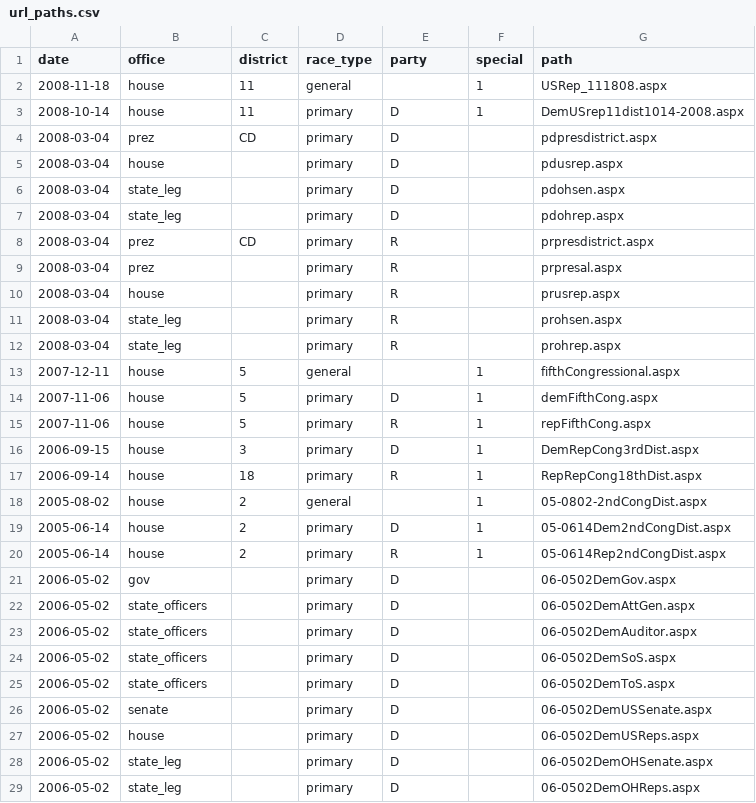
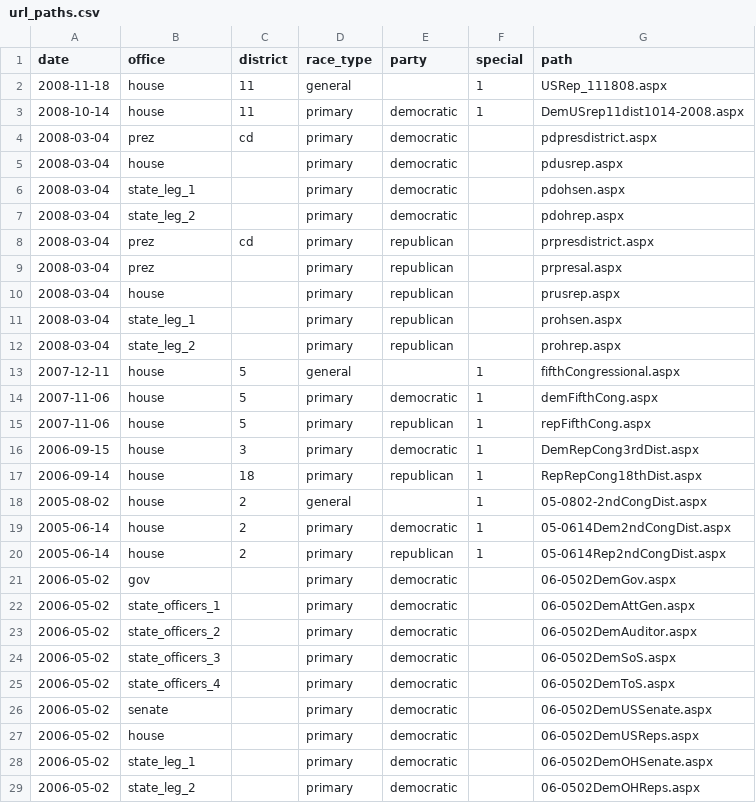
Before and after one commit to openelections/openelections-core, a CSV file: openelex/us/oh/mappings/url_paths.csv, drawn as a sheet; only a part is shown; the diff covers the shown part only.

Commit message:
updated url paths for multiple office files

```diff
--- a/openelex/us/oh/mappings/url_paths.csv
+++ b/openelex/us/oh/mappings/url_paths.csv
@@ -2,28 +2,28 @@ date,office,district,race_type,party,special,path
 2008-11-18,house,11,general,,1,USRep_111808.aspx
-2008-10-14,house,11,primary,D,1,DemUSrep11dist1014-2008.aspx
-2008-03-04,prez,CD,primary,D,,pdpresdistrict.aspx
-2008-03-04,house,,primary,D,,pdusrep.aspx
-2008-03-04,state_leg,,primary,D,,pdohsen.aspx
-2008-03-04,state_leg,,primary,D,,pdohrep.aspx
-2008-03-04,prez,CD,primary,R,,prpresdistrict.aspx
-2008-03-04,prez,,primary,R,,prpresal.aspx
-2008-03-04,house,,primary,R,,prusrep.aspx
-2008-03-04,state_leg,,primary,R,,prohsen.aspx
-2008-03-04,state_leg,,primary,R,,prohrep.aspx
+2008-10-14,house,11,primary,democratic,1,DemUSrep11dist1014-2008.aspx
+2008-03-04,prez,cd,primary,democratic,,pdpresdistrict.aspx
+2008-03-04,house,,primary,democratic,,pdusrep.aspx
+2008-03-04,state_leg_1,,primary,democratic,,pdohsen.aspx
+2008-03-04,state_leg_2,,primary,democratic,,pdohrep.aspx
+2008-03-04,prez,cd,primary,republican,,prpresdistrict.aspx
+2008-03-04,prez,,primary,republican,,prpresal.aspx
+2008-03-04,house,,primary,republican,,prusrep.aspx
+2008-03-04,state_leg_1,,primary,republican,,prohsen.aspx
+2008-03-04,state_leg_2,,primary,republican,,prohrep.aspx
 2007-12-11,house,5,general,,1,fifthCongressional.aspx
-2007-11-06,house,5,primary,D,1,demFifthCong.aspx
-2007-11-06,house,5,primary,R,1,repFifthCong.aspx
-2006-09-15,house,3,primary,D,1,DemRepCong3rdDist.aspx
-2006-09-14,house,18,primary,R,1,RepRepCong18thDist.aspx
+2007-11-06,house,5,primary,democratic,1,demFifthCong.aspx
+2007-11-06,house,5,primary,republican,1,repFifthCong.aspx
+2006-09-15,house,3,primary,democratic,1,DemRepCong3rdDist.aspx
+2006-09-14,house,18,primary,republican,1,RepRepCong18thDist.aspx
 2005-08-02,house,2,general,,1,05-0802-2ndCongDist.aspx
-2005-06-14,house,2,primary,D,1,05-0614Dem2ndCongDist.aspx
-2005-06-14,house,2,primary,R,1,05-0614Rep2ndCongDist.aspx
-2006-05-02,gov,,primary,D,,06-0502DemGov.aspx
-2006-05-02,state_officers,,primary,D,,06-0502DemAttGen.aspx
-2006-05-02,state_officers,,primary,D,,06-0502DemAuditor.aspx
-2006-05-02,state_officers,,primary,D,,06-0502DemSoS.aspx
-2006-05-02,state_officers,,primary,D,,06-0502DemToS.aspx
-2006-05-02,senate,,primary,D,,06-0502DemUSSenate.aspx
-2006-05-02,house,,primary,D,,06-0502DemUSReps.aspx
-2006-05-02,state_leg,,primary,D,,06-0502DemOHSenate.aspx
-2006-05-02,state_leg,,primary,D,,06-0502DemOHReps.aspx
+2005-06-14,house,2,primary,democratic,1,05-0614Dem2ndCongDist.aspx
+2005-06-14,house,2,primary,republican,1,05-0614Rep2ndCongDist.aspx
+2006-05-02,gov,,primary,democratic,,06-0502DemGov.aspx
+2006-05-02,state_officers_1,,primary,democratic,,06-0502DemAttGen.aspx
+2006-05-02,state_officers_2,,primary,democratic,,06-0502DemAuditor.aspx
+2006-05-02,state_officers_3,,primary,democratic,,06-0502DemSoS.aspx
+2006-05-02,state_officers_4,,primary,democratic,,06-0502DemToS.aspx
+2006-05-02,senate,,primary,democratic,,06-0502DemUSSenate.aspx
+2006-05-02,house,,primary,democratic,,06-0502DemUSReps.aspx
+2006-05-02,state_leg_1,,primary,democratic,,06-0502DemOHSenate.aspx
+2006-05-02,state_leg_2,,primary,democratic,,06-0502DemOHReps.aspx
```
Also changed, not shown: 8 added rows and 71 edited cells elsewhere in this file.
